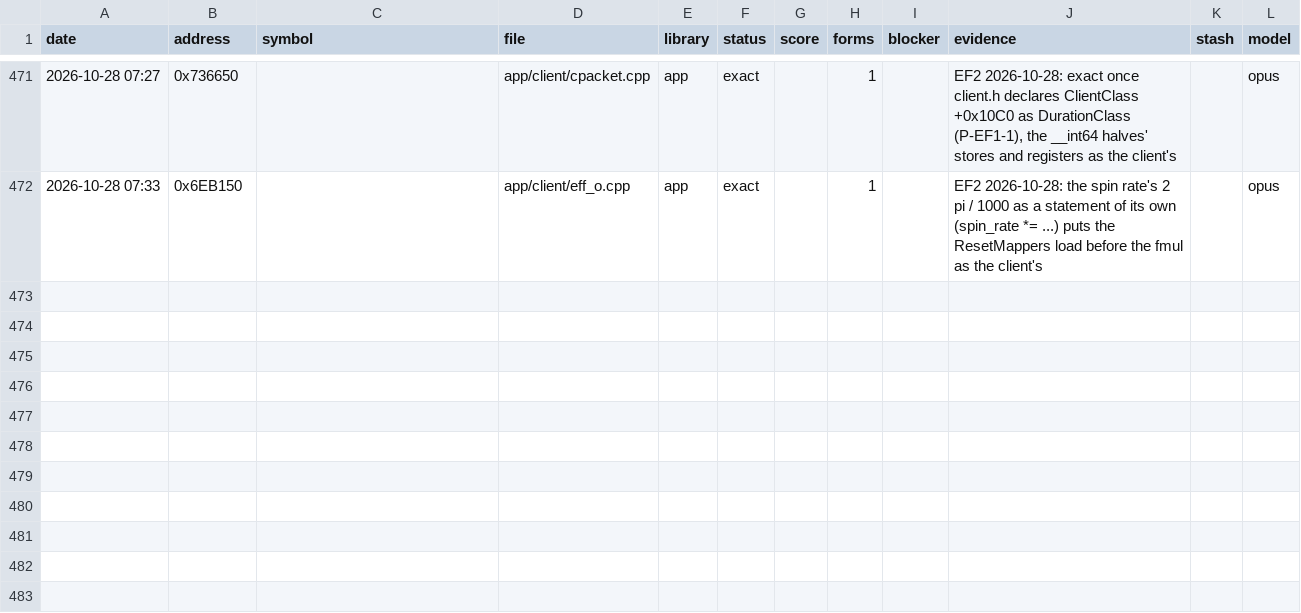
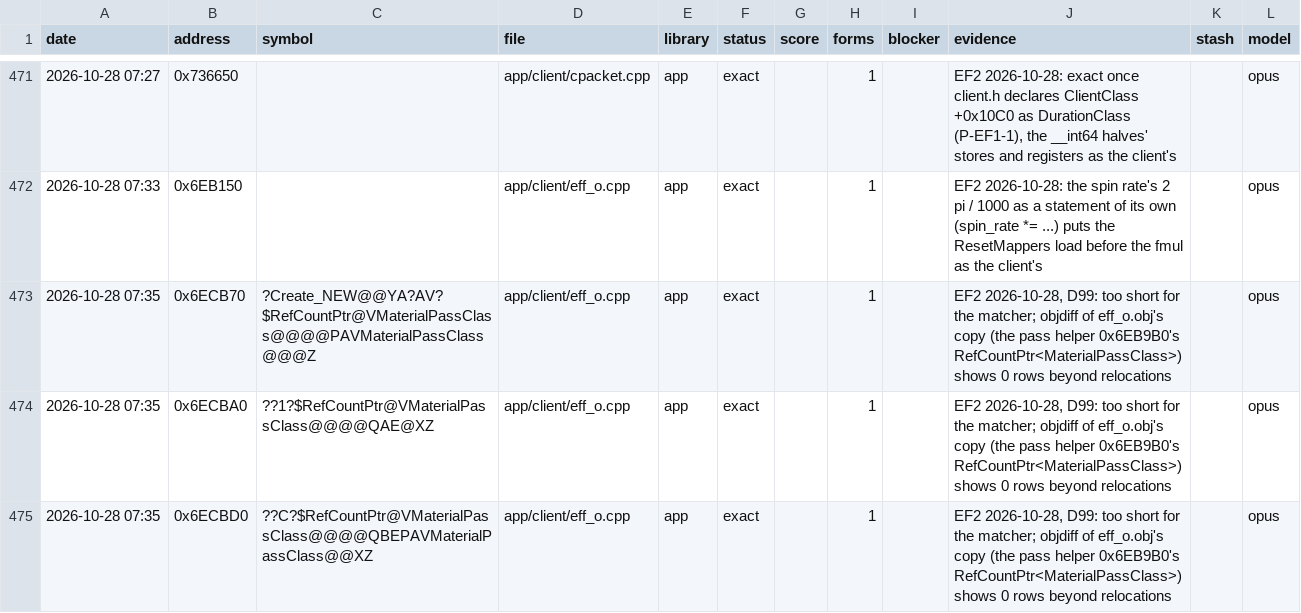
Before and after one commit to Open-EnB/EnB, a CSV file: docs/data/attempts.csv, drawn as a sheet; only a part is shown, gaps mark what is left out; the diff names each change by its address in the sheet, - before the commit and + after, or states it on an @@ line.

```diff
--- a/docs/data/attempts.csv
+++ b/docs/data/attempts.csv
+row 473: 2026-10-28 07:35 | 0x6ECB70 | ?Create_NEW@@YA?AV?$RefCountPtr@VMaterialPassClass@@@@PAVMaterialPassClass@@@Z | app/client/eff_o.cpp | app | exact |  | 1 |  | EF2 2026-10-28, D99: too short for the matcher; objdiff of eff_o.obj's copy (the pass helper 0x6EB9B0's RefCountPtr<MaterialPassClass>) shows 0 rows beyond relocations |  | opus
+row 474: 2026-10-28 07:35 | 0x6ECBA0 | ??1?$RefCountPtr@VMaterialPassClass@@@@QAE@XZ | app/client/eff_o.cpp | app | exact |  | 1 |  | EF2 2026-10-28, D99: too short for the matcher; objdiff of eff_o.obj's copy (the pass helper 0x6EB9B0's RefCountPtr<MaterialPassClass>) shows 0 rows beyond relocations |  | opus
+row 475: 2026-10-28 07:35 | 0x6ECBD0 | ??C?$RefCountPtr@VMaterialPassClass@@@@QBEPAVMaterialPassClass@@XZ | app/client/eff_o.cpp | app | exact |  | 1 |  | EF2 2026-10-28, D99: too short for the matcher; objdiff of eff_o.obj's copy (the pass helper 0x6EB9B0's RefCountPtr<MaterialPassClass>) shows 0 rows beyond relocations |  | opus
```
